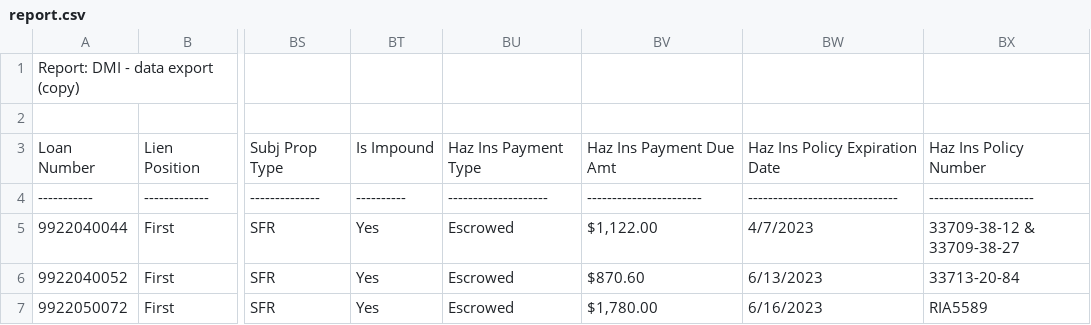
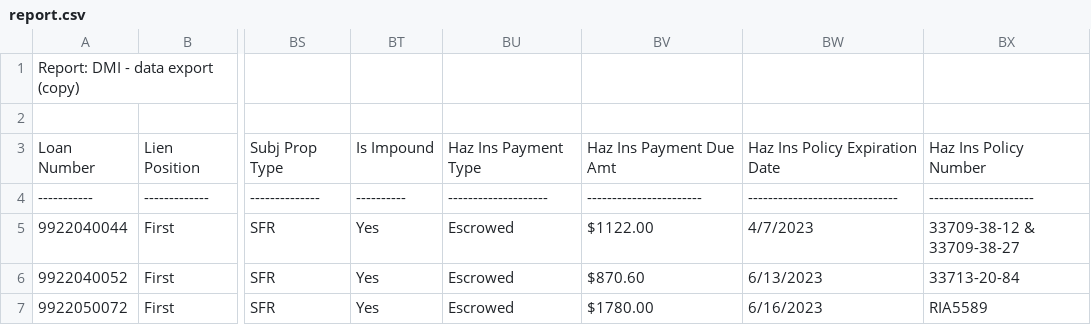
Before and after one commit to kevinheckemeyer/DMIReport1, a CSV file: src/main/resources/report.csv, drawn as a sheet; only a part is shown, gaps mark what is left out; the diff names each change by its address in the sheet, - before the commit and + after, or states it on an @@ line.

```diff
--- a/src/main/resources/report.csv
+++ b/src/main/resources/report.csv
-BV5: $1,122.00
+BV5: $1122.00
-BV7: $1,780.00
+BV7: $1780.00
```
Also changed, not shown: 3 other files.
